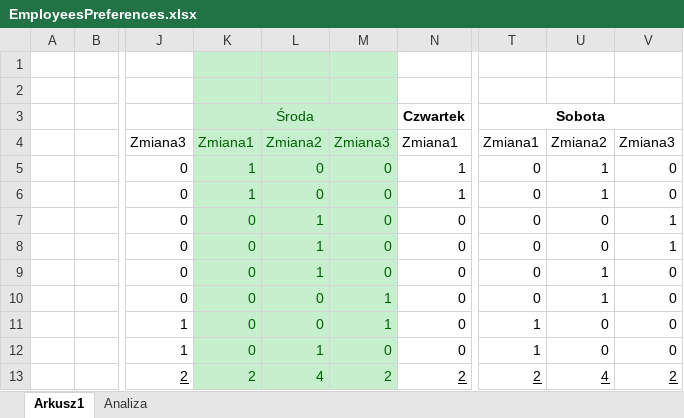
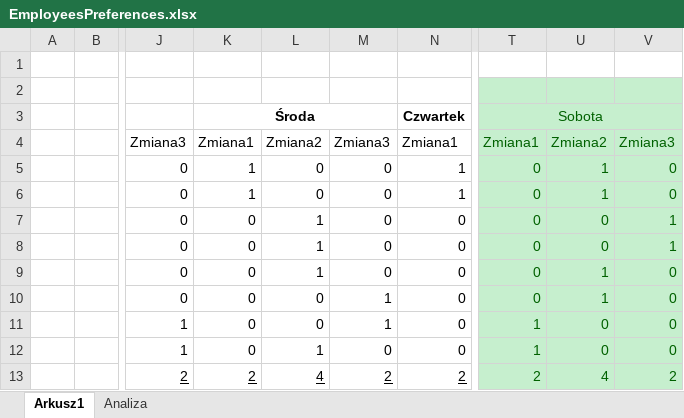
Before and after one commit to Rorschach-IT/A.I.-Work-Schedule-Generator, an Excel workbook: EmployeesPreferences.xlsx, sheet Arkusz1, drawn as a sheet; only a part is shown, gaps mark what is left out; values as stored, in another font and other column widths than the file's, no borders; the diff names each change by its address in the sheet, - before the commit and + after, or states it on an @@ line.

```diff
--- a/EmployeesPreferences.xlsx (sheet Arkusz1)
+++ b/EmployeesPreferences.xlsx (sheet Arkusz1)
-K1:M13 fill: #C6EFCE
+K1:M13 fill: none
-T2:V13 fill: none
+T2:V13 fill: #C6EFCE
@@ K3 text colour: #006100 → black, bold: off → on @@
@@ T3 text colour: black → #006100, bold: on → off @@
-K4:M13 text colour: #006100
+K4:M13 text colour: black
-T4:V13 text colour: black
+T4:V13 text colour: #006100
-K13:M13 underline: off
+K13:M13 underline: on
-T13:V13 underline: on
+T13:V13 underline: off
```
Also changed, not shown: 1 other file.
